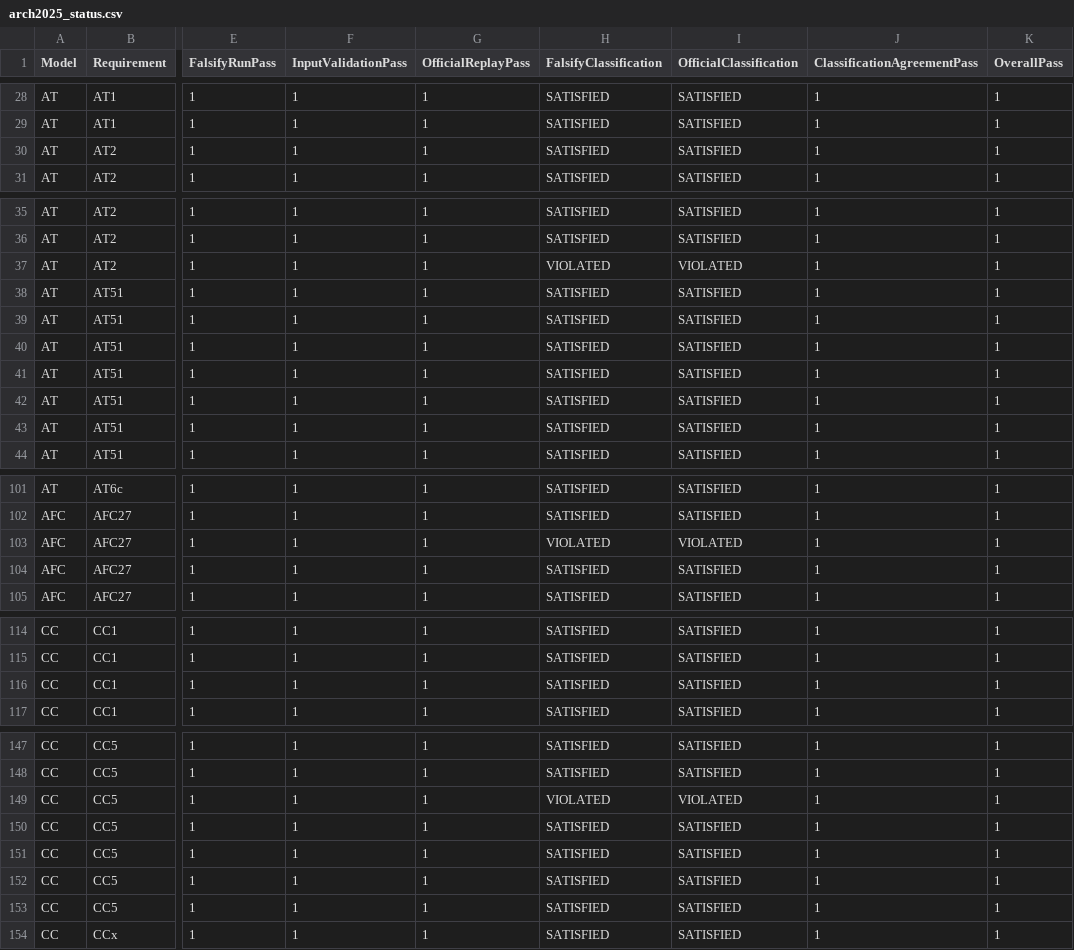
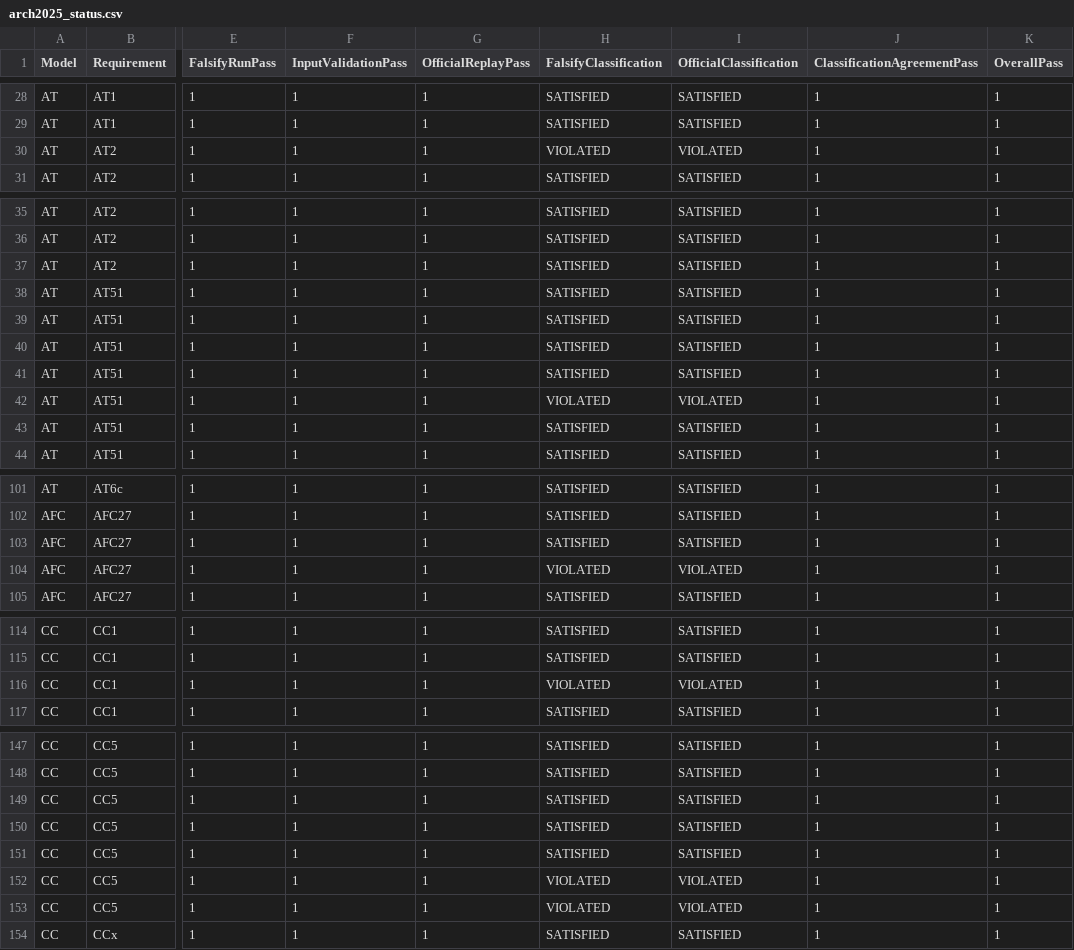
Before and after one commit to 31916/Falsify, a CSV file: results/arch2025/final/arch2025_status.csv, drawn as a sheet; only a part is shown, gaps mark what is left out; the diff covers the shown part only; the diff names each change by its address in the sheet, - before the commit and + after, or states it on an @@ line.

```diff
--- a/results/arch2025/final/arch2025_status.csv
+++ b/results/arch2025/final/arch2025_status.csv
-H30 (FalsifyClassification): SATISFIED
+H30 (FalsifyClassification): VIOLATED
-I30 (OfficialClassification): SATISFIED
+I30 (OfficialClassification): VIOLATED
-H37 (FalsifyClassification): VIOLATED
+H37 (FalsifyClassification): SATISFIED
-I37 (OfficialClassification): VIOLATED
+I37 (OfficialClassification): SATISFIED
-H42 (FalsifyClassification): SATISFIED
+H42 (FalsifyClassification): VIOLATED
-I42 (OfficialClassification): SATISFIED
+I42 (OfficialClassification): VIOLATED
-H103 (FalsifyClassification): VIOLATED
+H103 (FalsifyClassification): SATISFIED
-I103 (OfficialClassification): VIOLATED
+I103 (OfficialClassification): SATISFIED
-H104 (FalsifyClassification): SATISFIED
+H104 (FalsifyClassification): VIOLATED
-I104 (OfficialClassification): SATISFIED
+I104 (OfficialClassification): VIOLATED
-H116 (FalsifyClassification): SATISFIED
+H116 (FalsifyClassification): VIOLATED
-I116 (OfficialClassification): SATISFIED
+I116 (OfficialClassification): VIOLATED
-H149 (FalsifyClassification): VIOLATED
+H149 (FalsifyClassification): SATISFIED
-I149 (OfficialClassification): VIOLATED
+I149 (OfficialClassification): SATISFIED
-H152:H153 (FalsifyClassification): SATISFIED
+H152:H153 (FalsifyClassification): VIOLATED
-I152:I153 (OfficialClassification): SATISFIED
+I152:I153 (OfficialClassification): VIOLATED
```
Also changed, not shown: 42 edited cells elsewhere in this file, results/arch2025/final/arch2025_official_violations.csv, 15 other files.
